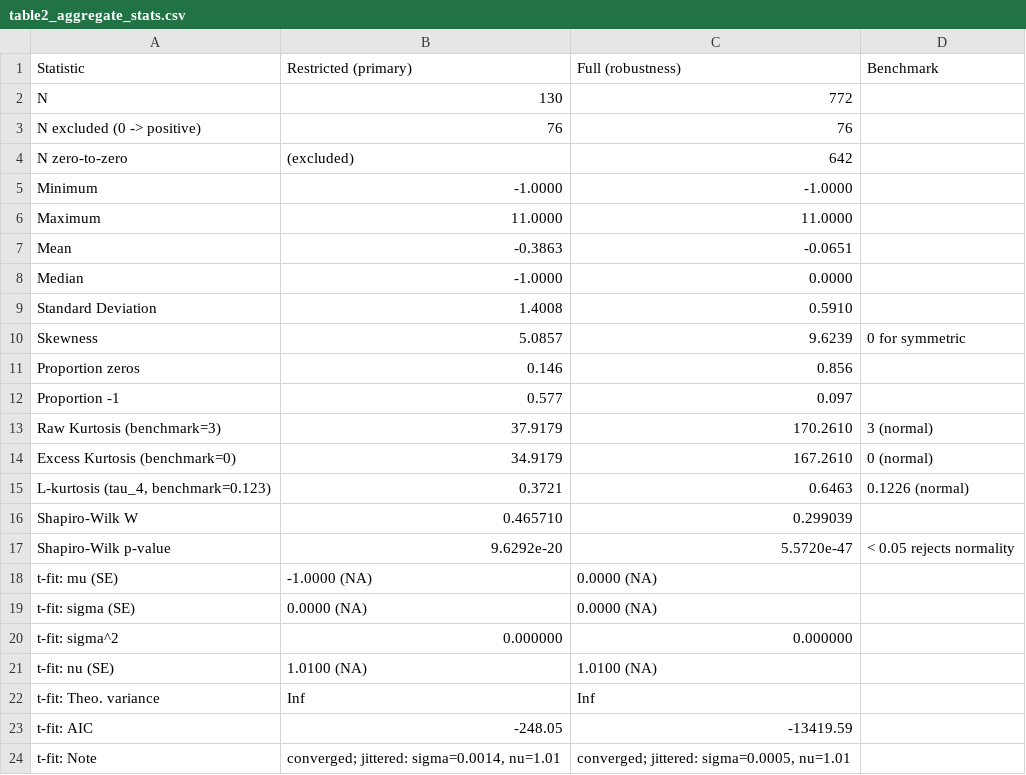
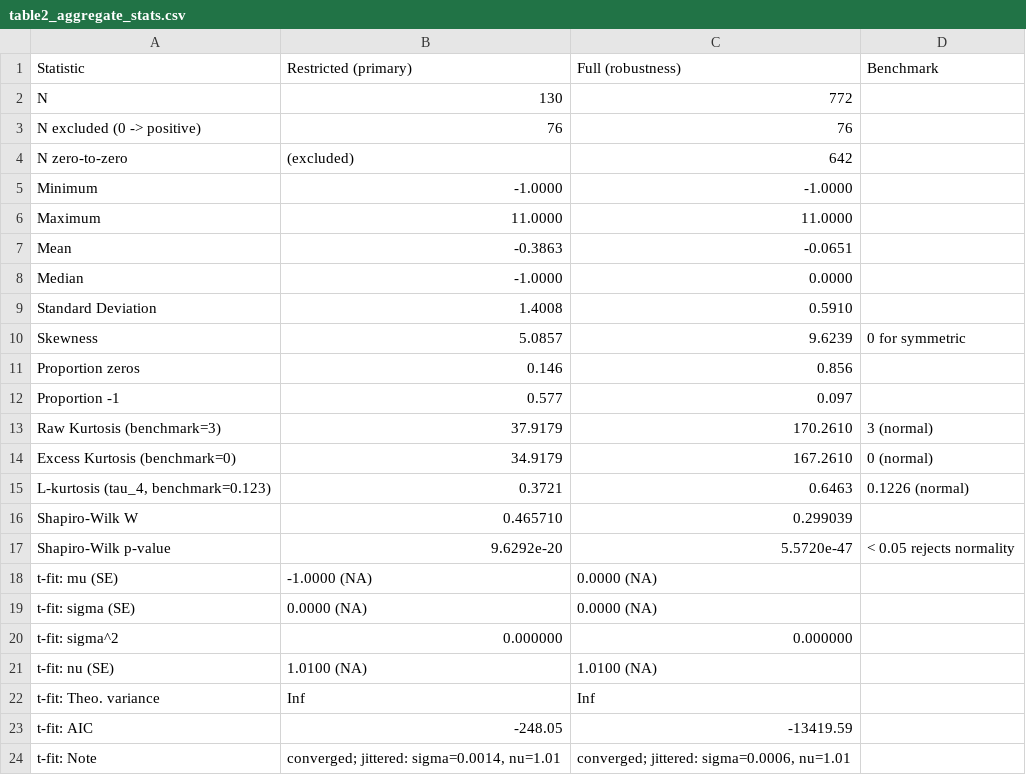
Before and after one commit to hpham22/replication-policy-agenda-hp-rt-26, a CSV file: analysis/outputs/tables/table2_aggregate_stats.csv, drawn as a sheet.

```diff
--- a/analysis/outputs/tables/table2_aggregate_stats.csv
+++ b/analysis/outputs/tables/table2_aggregate_stats.csv
@@ -23,2 +23,2 @@ t-fit: Theo. variance,Inf,Inf,
 t-fit: AIC,-248.05,-13419.59,
-t-fit: Note,"converged; jittered: sigma=0.0014, nu=1.01","converged; jittered: sigma=0.0005, nu=1.01",
+t-fit: Note,"converged; jittered: sigma=0.0014, nu=1.01","converged; jittered: sigma=0.0006, nu=1.01",
```
Also changed, not shown: analysis/outputs/tables/table4_distributional_comparison.csv, analysis/outputs/tables/tableB5_period_effects.csv, 23 other files.
